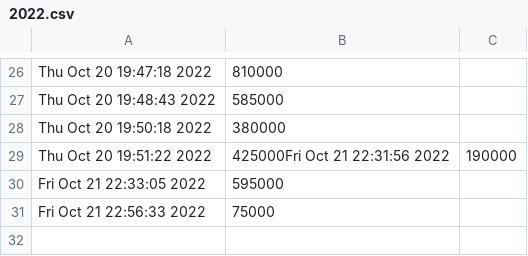
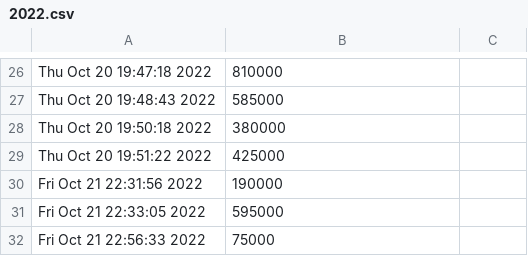
Before and after one commit to titentam/QuanLiCafe, a CSV file: ThongKe/2022.csv, drawn as a sheet; only a part is shown, gaps mark what is left out.

Commit message:
aaa

```diff
--- a/ThongKe/2022.csv
+++ b/ThongKe/2022.csv
@@ -28,3 +28,4 @@ Thu Oct 20 19:48:43 2022,585000
 Thu Oct 20 19:50:18 2022,380000
-Thu Oct 20 19:51:22 2022,425000Fri Oct 21 22:31:56 2022,190000
+Thu Oct 20 19:51:22 2022,425000
+Fri Oct 21 22:31:56 2022,190000
 Fri Oct 21 22:33:05 2022,595000
```
